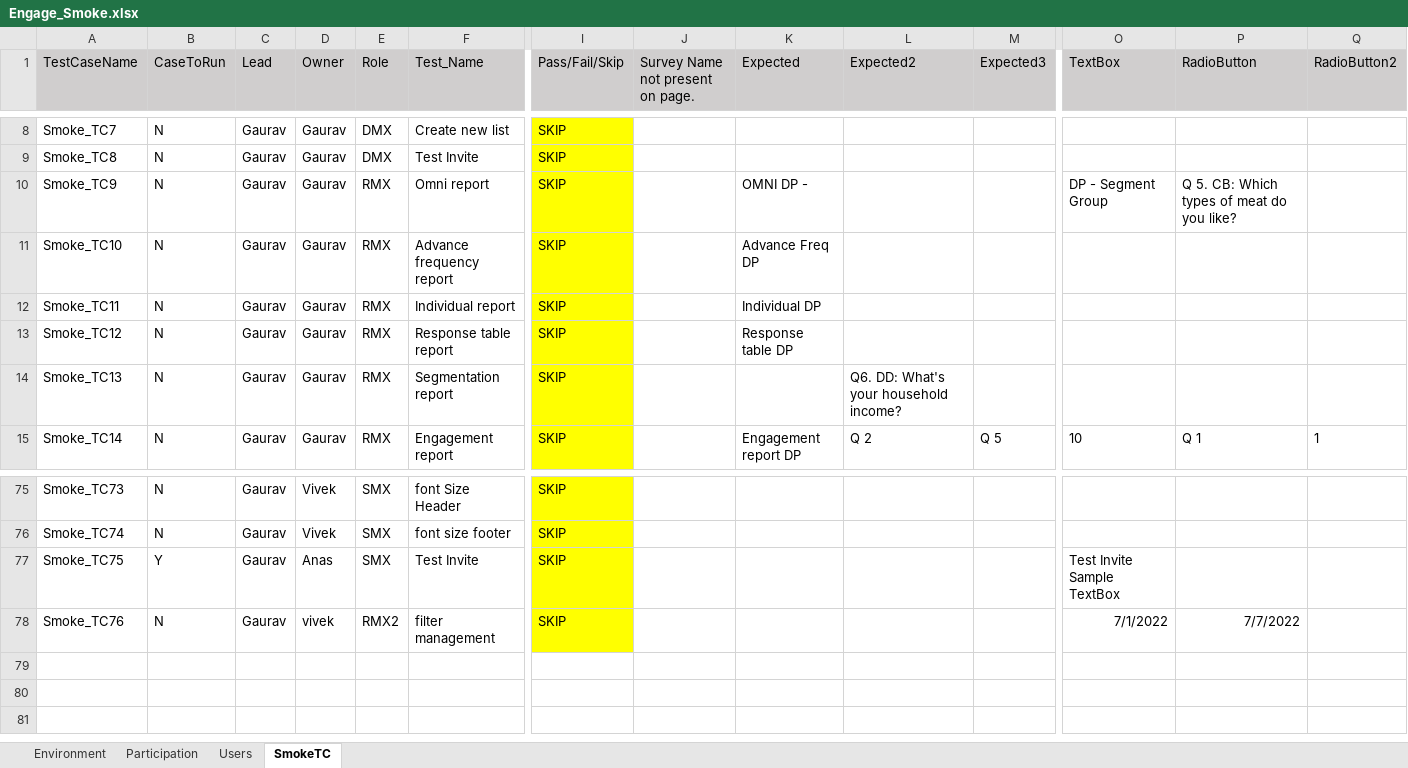
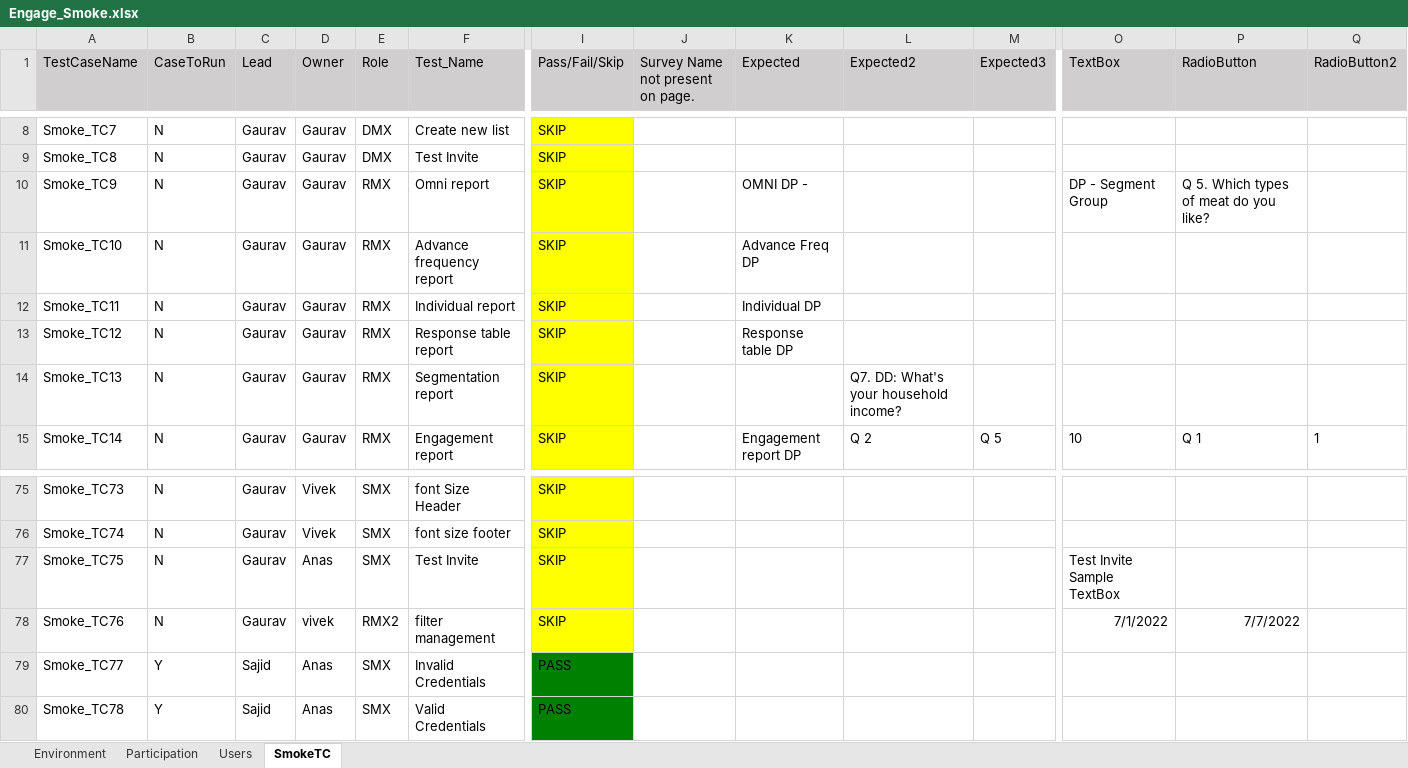
Before and after one commit to numankureshi/AuroraV2, an Excel workbook: Engage/Engage-Smoke/src/main/resources/excelfiles/Engage_Smoke.xlsx, sheet SmokeTC, drawn as a sheet; only a part is shown, gaps mark what is left out; values as stored, in another font and other column widths than the file's, no borders; rows hold the shown columns only; the diff names each change by its address in the sheet, - before the commit and + after, or states it on an @@ line.

```diff
--- a/Engage/Engage-Smoke/src/main/resources/excelfiles/Engage_Smoke.xlsx (sheet SmokeTC)
+++ b/Engage/Engage-Smoke/src/main/resources/excelfiles/Engage_Smoke.xlsx (sheet SmokeTC)
-P10 (RadioButton): Q 5. CB: Which types of meat do you like?
+P10 (RadioButton): Q 5. Which types of meat do you like?
-L14 (Expected2): Q6. DD: What's your household income?
+L14 (Expected2): Q7. DD: What's your household income?
-B77 (CaseToRun): Y
+B77 (CaseToRun): N
+row 79: Smoke_TC77 | Y | Sajid | Anas | SMX | Invalid Credentials | PASS
+row 80: Smoke_TC78 | Y | Sajid | Anas | SMX | Valid Credentials | PASS
```
Also changed, not shown: Engage/Research-Smoke/src/main/resources/excelfiles/Research_Smoke.xlsx, Engage/Sogo-Smoke/src/main/resources/excelfiles/Sogo_Smoke.xlsx, 11 other files.
